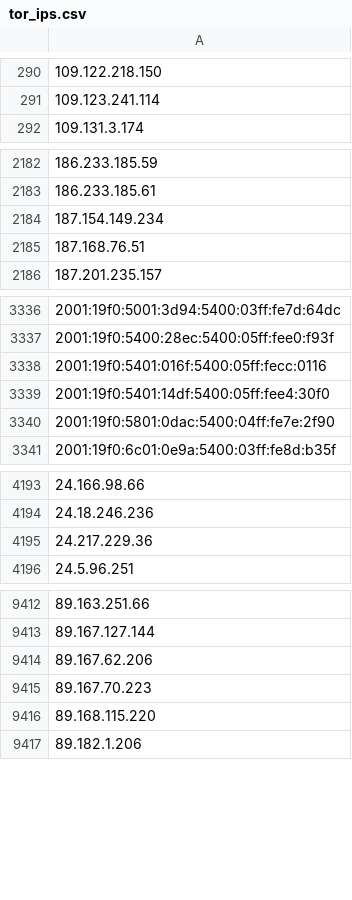
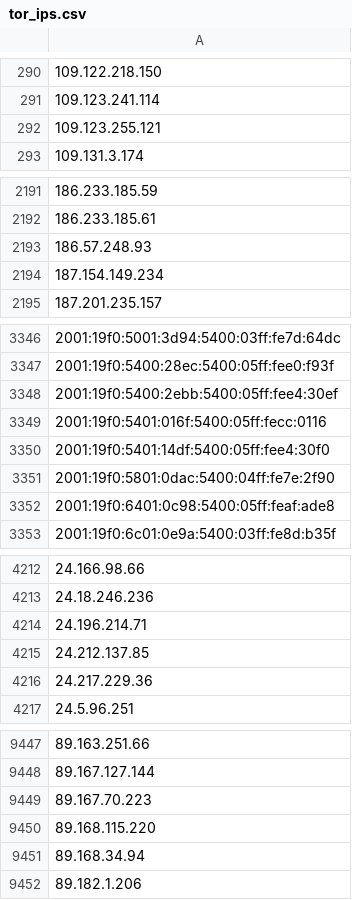
Before and after one commit to nullwhire/tor-watchlist, a CSV file: data/tor_ips.csv, drawn as a sheet; only a part is shown, gaps mark what is left out; removed rows and columns are numbered as before the commit, all else as after; the diff covers the shown part only; the diff names each change by its address in the sheet, - before the commit and + after, or states it on an @@ line.

```diff
--- a/data/tor_ips.csv
+++ b/data/tor_ips.csv
+row 292: 109.123.255.121
+row 2193: 186.57.248.93
-row 2185: 187.168.76.51
+row 3348: 2001:19f0:5400:2ebb:5400:05ff:fee4:30ef
+row 3352: 2001:19f0:6401:0c98:5400:05ff:feaf:ade8
+row 4214: 24.196.214.71
+row 4215: 24.212.137.85
-row 9414: 89.167.62.206
+row 9451: 89.168.34.94
```
Also changed, not shown: 33 added rows and 1 removed row elsewhere in this file, 1 other file.
